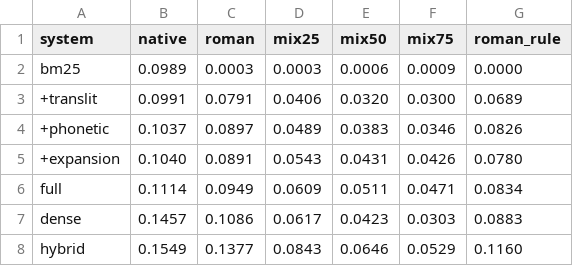
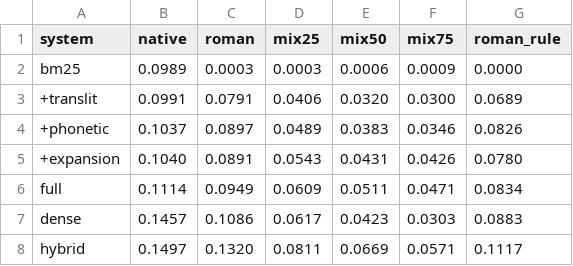
Before and after one commit to codenewbie09/hinglish-ir, a CSV file: results/main_P10_full.csv, drawn as a sheet.

```diff
--- a/results/main_P10_full.csv
+++ b/results/main_P10_full.csv
@@ -7,2 +7,2 @@ full,0.1114,0.0949,0.0609,0.0511,0.0471,0.0834
 dense,0.1457,0.1086,0.0617,0.0423,0.0303,0.0883
-hybrid,0.1549,0.1377,0.0843,0.0646,0.0529,0.1160
+hybrid,0.1497,0.1320,0.0811,0.0669,0.0571,0.1117
```
Also changed, not shown: results/main_F110_full.csv, results/main_F110_sample.csv, 25 other files.
